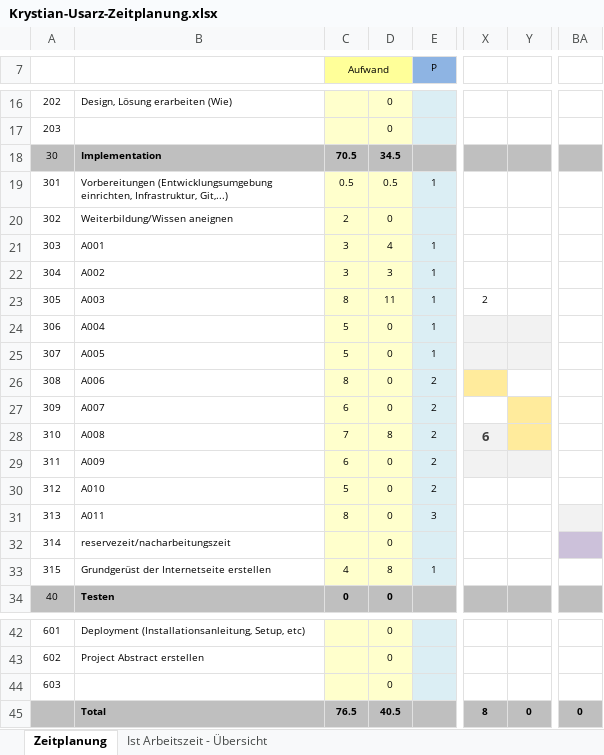
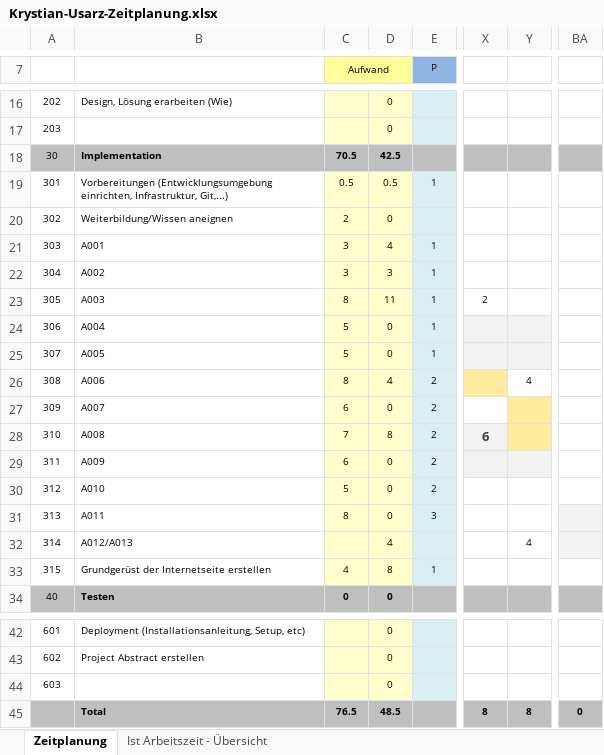
Before and after one commit to KrystianUsarz/AAA-cleaning-Website, an Excel workbook: docs/Krystian-Usarz-Zeitplanung.xlsx, sheet Zeitplanung, drawn as a sheet; only a part is shown, gaps mark what is left out; values as stored, in another font and other column widths than the file's, no borders; conditional formats not drawn; the diff names each change by its address in the sheet, - before the commit and + after, or states it on an @@ line.

```diff
--- a/docs/Krystian-Usarz-Zeitplanung.xlsx (sheet Zeitplanung)
+++ b/docs/Krystian-Usarz-Zeitplanung.xlsx (sheet Zeitplanung)
-D18: 34.5
+D18: 42.5
-D26: 0
+D26: 4
-Y26: (empty)
+Y26: 4
-B32: reservezeit/nacharbeitungszeit
+B32: A012/A013
-D32: 0
+D32: 4
-Y32: (empty)
+Y32: 4
-BA32 fill: #CCC1DA
+BA32 fill: #F2F2F2
-D45: 40.5
+D45: 48.5
-Y45: 0
+Y45: 8
```
Also changed, not shown: sheet Ist Arbeitszeit - Übersicht, charts or pictures, 5 other files.
